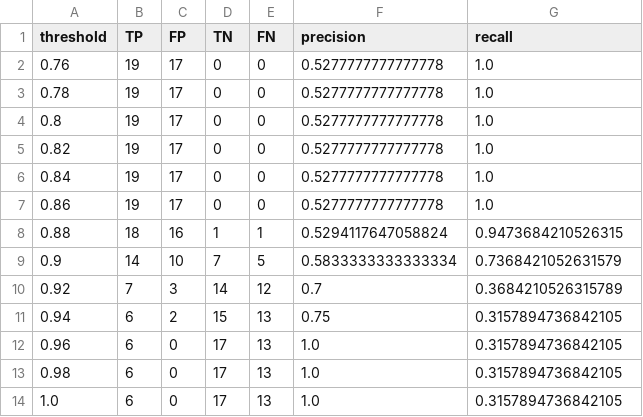
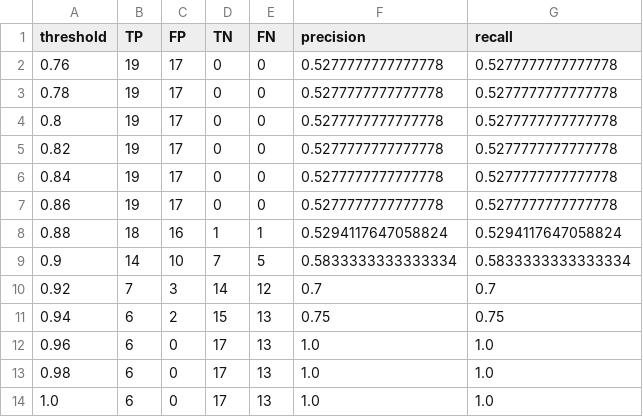
Before and after one commit to olizhu10/newsroom, a CSV file: data/wmd_threshold_close2_sandy.csv, drawn as a sheet.

```diff
--- a/data/wmd_threshold_close2_sandy.csv
+++ b/data/wmd_threshold_close2_sandy.csv
@@ -1,14 +1,14 @@
 threshold,TP,FP,TN,FN,precision,recall
-0.76,19,17,0,0,0.5277777777777778,1.0
-0.78,19,17,0,0,0.5277777777777778,1.0
-0.8,19,17,0,0,0.5277777777777778,1.0
-0.82,19,17,0,0,0.5277777777777778,1.0
-0.84,19,17,0,0,0.5277777777777778,1.0
-0.86,19,17,0,0,0.5277777777777778,1.0
-0.88,18,16,1,1,0.5294117647058824,0.9473684210526315
-0.9,14,10,7,5,0.5833333333333334,0.7368421052631579
-0.92,7,3,14,12,0.7,0.3684210526315789
-0.94,6,2,15,13,0.75,0.3157894736842105
-0.96,6,0,17,13,1.0,0.3157894736842105
-0.98,6,0,17,13,1.0,0.3157894736842105
-1.0,6,0,17,13,1.0,0.3157894736842105
+0.76,19,17,0,0,0.5277777777777778,0.5277777777777778
+0.78,19,17,0,0,0.5277777777777778,0.5277777777777778
+0.8,19,17,0,0,0.5277777777777778,0.5277777777777778
+0.82,19,17,0,0,0.5277777777777778,0.5277777777777778
+0.84,19,17,0,0,0.5277777777777778,0.5277777777777778
+0.86,19,17,0,0,0.5277777777777778,0.5277777777777778
+0.88,18,16,1,1,0.5294117647058824,0.5294117647058824
+0.9,14,10,7,5,0.5833333333333334,0.5833333333333334
+0.92,7,3,14,12,0.7,0.7
+0.94,6,2,15,13,0.75,0.75
+0.96,6,0,17,13,1.0,1.0
+0.98,6,0,17,13,1.0,1.0
+1.0,6,0,17,13,1.0,1.0
```
Also changed, not shown: data/wmd_threshold_close2_boston.csv, data/wmd_threshold_close2_mandela.csv, 6 other files.
